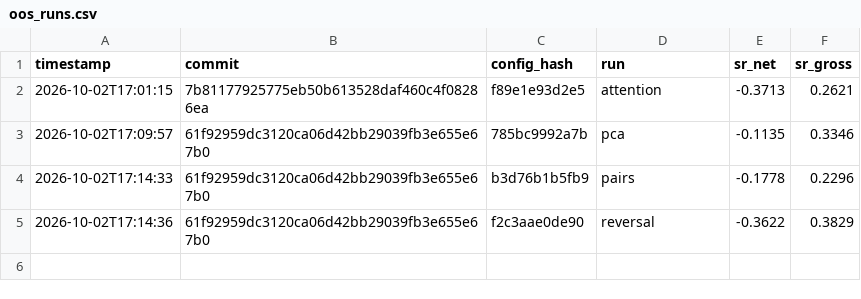
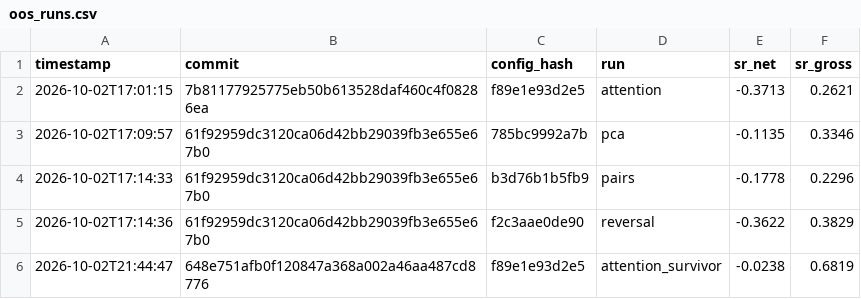
Before and after one commit to nay-heinhtet/attention-factors-statarb, a CSV file: results/oos_runs.csv, drawn as a sheet.

Commit message:
Phase 8: bias and robustness checks; survivor-universe OOS run

```diff
--- a/results/oos_runs.csv
+++ b/results/oos_runs.csv
@@ -5 +5,2 @@ timestamp,commit,config_hash,run,sr_net,sr_gross
 2026-10-02T17:14:36,61f92959dc3120ca06d42bb29039fb3e655e67b0,f2c3aae0de90,reversal,-0.3622,0.3829
+2026-10-02T21:44:47,648e751afb0f120847a368a002a46aa487cd8776,f89e1e93d2e5,attention_survivor,-0.0238,0.6819
```
Also changed, not shown: 5 other files.
